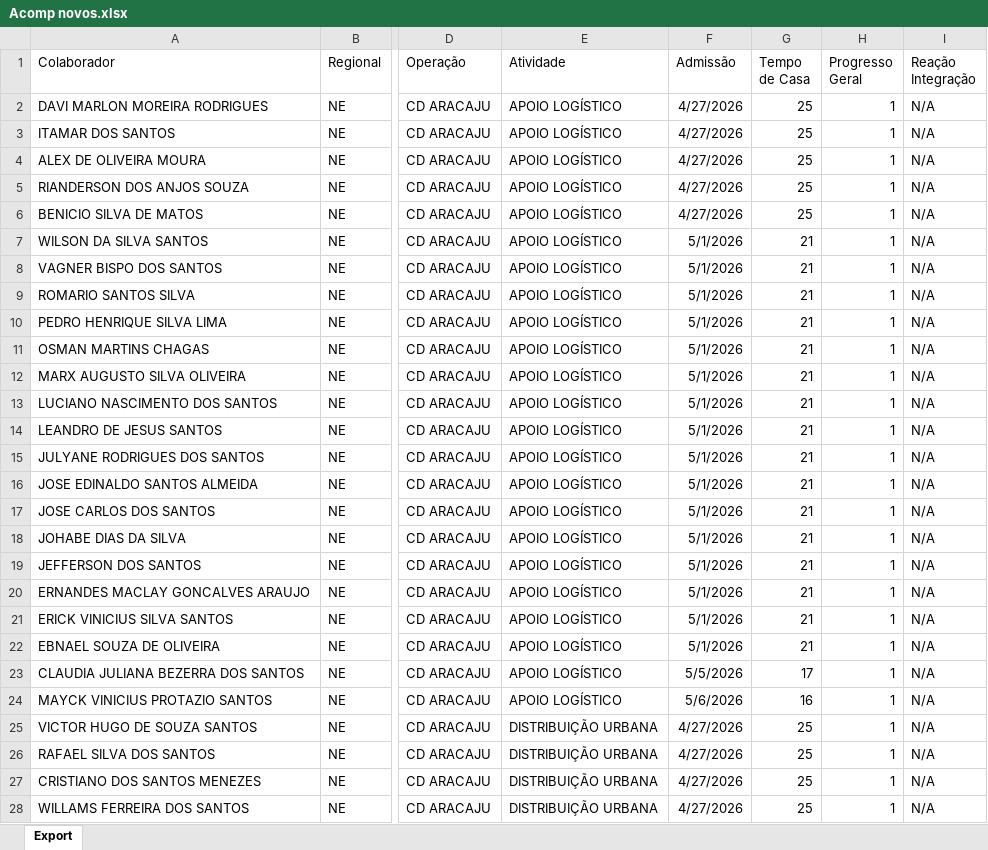
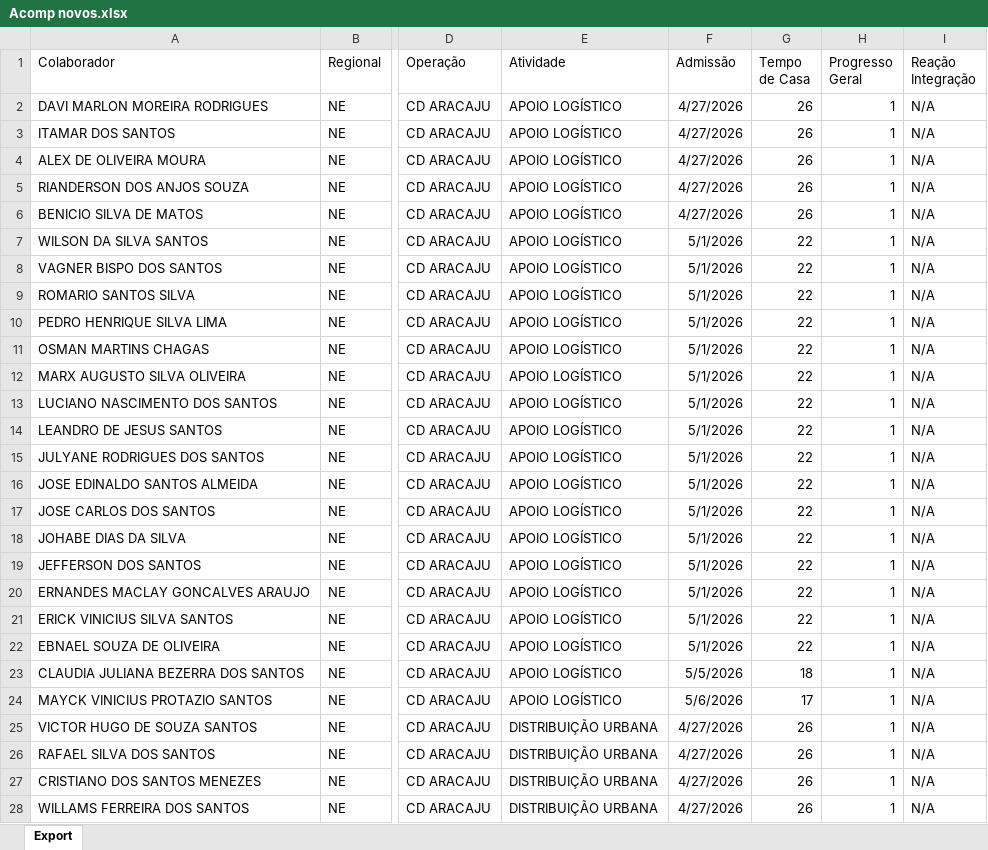
Before and after one commit to Bruna-gzr/dashboard-skap, an Excel workbook: data/Acomp novos.xlsx, sheet Export, drawn as a sheet; only a part is shown, gaps mark what is left out; values as stored, in another font and other column widths than the file's, no borders; the diff covers the shown part only; the diff names each change by its address in the sheet, - before the commit and + after, or states it on an @@ line.

```diff
--- a/data/Acomp novos.xlsx (sheet Export)
+++ b/data/Acomp novos.xlsx (sheet Export)
-G2:G6 (Tempo de Casa): 25
+G2:G6 (Tempo de Casa): 26
-G7:G22 (Tempo de Casa): 21
+G7:G22 (Tempo de Casa): 22
-G23 (Tempo de Casa): 17
+G23 (Tempo de Casa): 18
-G24 (Tempo de Casa): 16
+G24 (Tempo de Casa): 17
-G25:G28 (Tempo de Casa): 25
+G25:G28 (Tempo de Casa): 26
```
Also changed, not shown: other rows of this sheet, data/Respostas Logon.xlsx.
